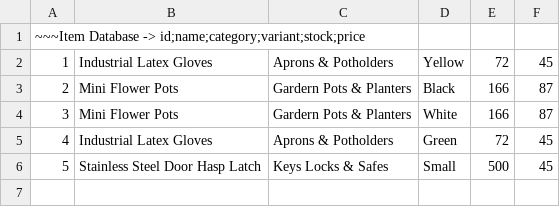
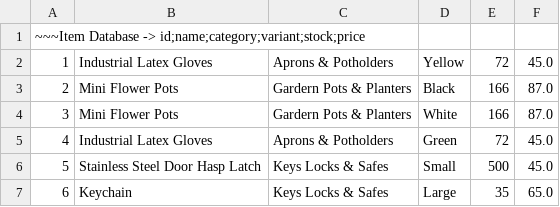
Before and after one commit to KennyDoi/LBYCPD2_Final_Project, a CSV file: assets/ItemDatabase.csv, drawn as a sheet; the diff names each change by its address in the sheet, - before the commit and + after, or states it on an @@ line.

```diff
--- a/assets/ItemDatabase.csv
+++ b/assets/ItemDatabase.csv
-F2: 45
+F2: 45.0
-F3:F4: 87
+F3:F4: 87.0
-F5:F6: 45
+F5:F6: 45.0
+row 7: 6 | Keychain | Keys Locks & Safes | Large | 35 | 65.0
```
Also changed, not shown: 4 other files.
